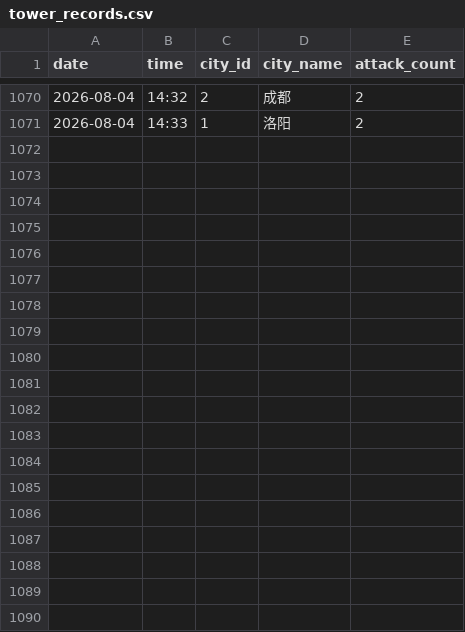
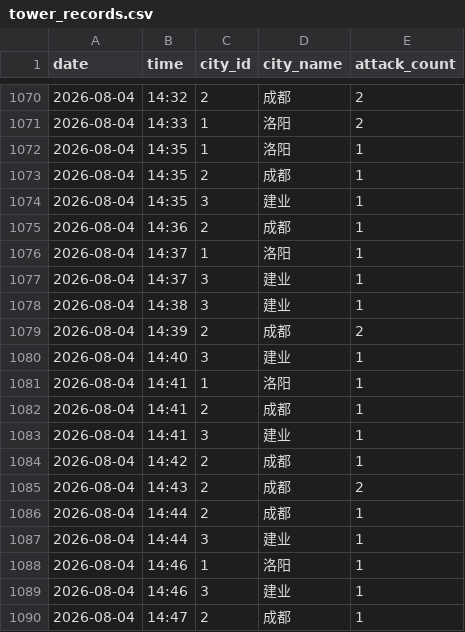
Before and after one commit to ershuidesign/sanguo, a CSV file: data/raw_records/tower_records.csv, drawn as a sheet; only a part is shown, gaps mark what is left out; the diff covers the shown part only.

```diff
--- a/data/raw_records/tower_records.csv
+++ b/data/raw_records/tower_records.csv
@@ -1071 +1071,20 @@ date,time,city_id,city_name,attack_count
 2026-08-04,14:33,1,洛阳,2
+2026-08-04,14:35,1,洛阳,1
+2026-08-04,14:35,2,成都,1
+2026-08-04,14:35,3,建业,1
+2026-08-04,14:36,2,成都,1
+2026-08-04,14:37,1,洛阳,1
+2026-08-04,14:37,3,建业,1
+2026-08-04,14:38,3,建业,1
+2026-08-04,14:39,2,成都,2
+2026-08-04,14:40,3,建业,1
+2026-08-04,14:41,1,洛阳,1
+2026-08-04,14:41,2,成都,1
+2026-08-04,14:41,3,建业,1
+2026-08-04,14:42,2,成都,1
+2026-08-04,14:43,2,成都,2
+2026-08-04,14:44,2,成都,1
+2026-08-04,14:44,3,建业,1
+2026-08-04,14:46,1,洛阳,1
+2026-08-04,14:46,3,建业,1
+2026-08-04,14:47,2,成都,1
```
Also changed, not shown: 9 added rows elsewhere in this file, data/raw_records/records.csv, 9 other files.
